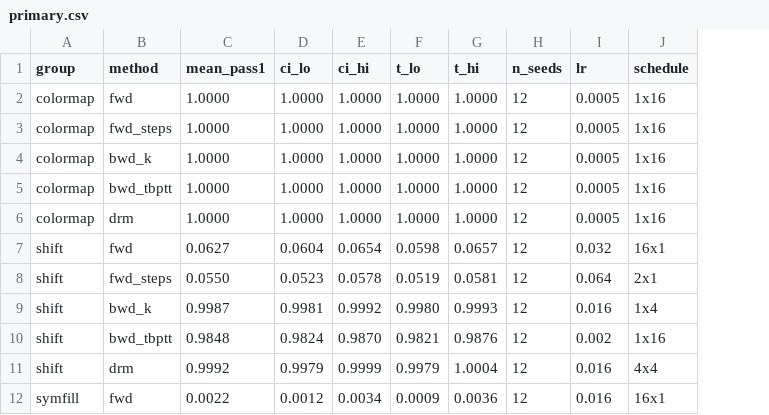
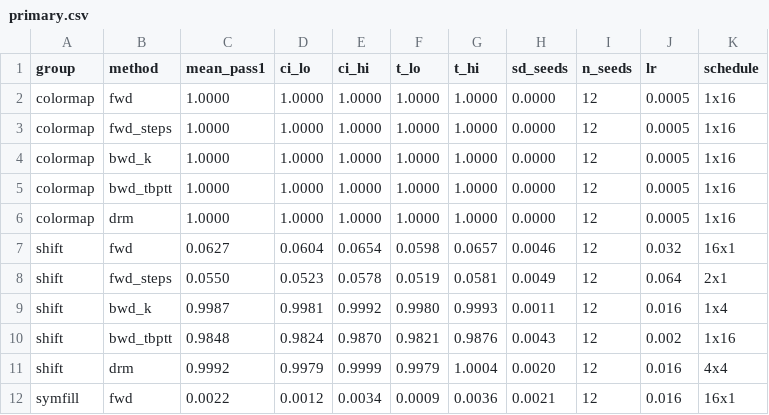
Before and after one commit to arman-dogru/drm-recursion-curriculum-microbench, a CSV file: results/tables/primary.csv, drawn as a sheet; only a part is shown; the diff names each change by its address in the sheet, - before the commit and + after, or states it on an @@ line.

```diff
--- a/results/tables/primary.csv
+++ b/results/tables/primary.csv
+column H (sd_seeds), rows 2-12: 0.0000 | 0.0000 | 0.0000 | 0.0000 | 0.0000 | 0.0046 | 0.0049 | 0.0011 | 0.0043 | 0.0020 | 0.0021
```
Also changed, not shown: 16 other files.
